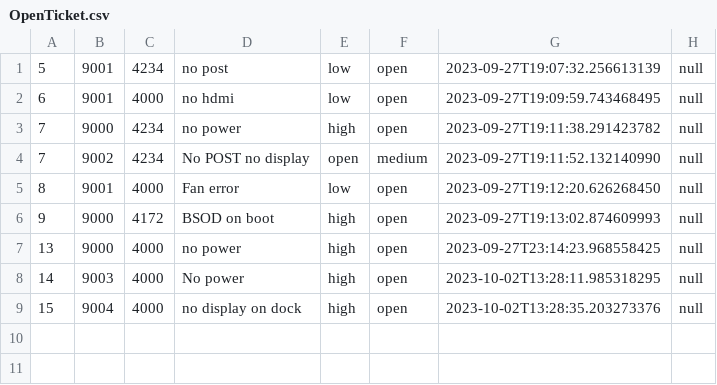
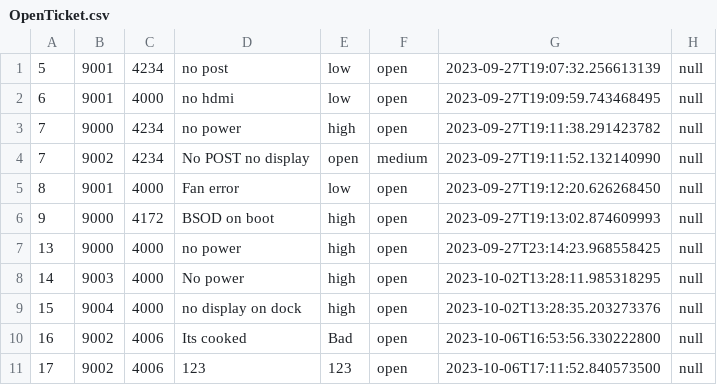
Before and after one commit to RMITJake/SEPM-A2, a CSV file: records/OpenTicket.csv, drawn as a sheet.

```diff
--- a/records/OpenTicket.csv
+++ b/records/OpenTicket.csv
@@ -9 +9,3 @@
 15,9004,4000,no display on dock,high,open,2023-10-02T13:28:35.203273376,null
+16,9002,4006,Its cooked,Bad,open,2023-10-06T16:53:56.330222800,null
+17,9002,4006,123,123,open,2023-10-06T17:11:52.840573500,null
```
Also changed, not shown: records/Account.csv, 4 other files.
